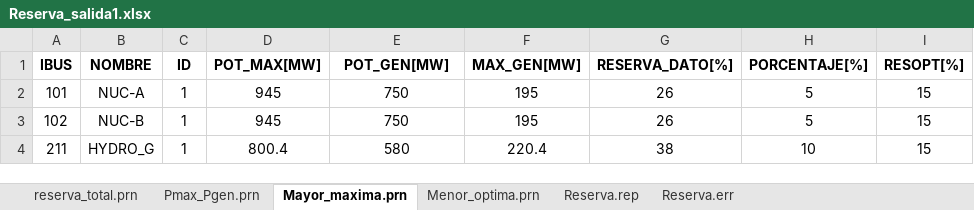
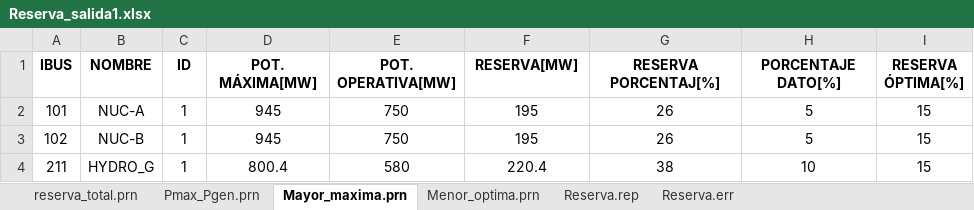
Before and after one commit to Juancito2085/PSIE, an Excel workbook: Reserva_salida1.xlsx, sheet Mayor_maxima.prn, drawn as a sheet; values as stored, in another font and other column widths than the file's, no borders; the diff names each change by its address in the sheet, - before the commit and + after, or states it on an @@ line.

```diff
--- a/Reserva_salida1.xlsx (sheet Mayor_maxima.prn)
+++ b/Reserva_salida1.xlsx (sheet Mayor_maxima.prn)
-D1: POT_MAX[MW]
+D1: POT. MÁXIMA[MW]
-E1: POT_GEN[MW]
+E1: POT. OPERATIVA[MW]
-F1: MAX_GEN[MW]
+F1: RESERVA[MW]
-G1: RESERVA_DATO[%]
+G1: RESERVA PORCENTAJ[%]
-H1: PORCENTAJE[%]
+H1: PORCENTAJE DATO[%]
-I1: RESOPT[%]
+I1: RESERVA ÓPTIMA[%]
```
Also changed, not shown: sheet reserva_total.prn, sheet Menor_optima.prn, sheet Pmax_Pgen.prn, Reserva_entrada.xlsx, 2 other files.
